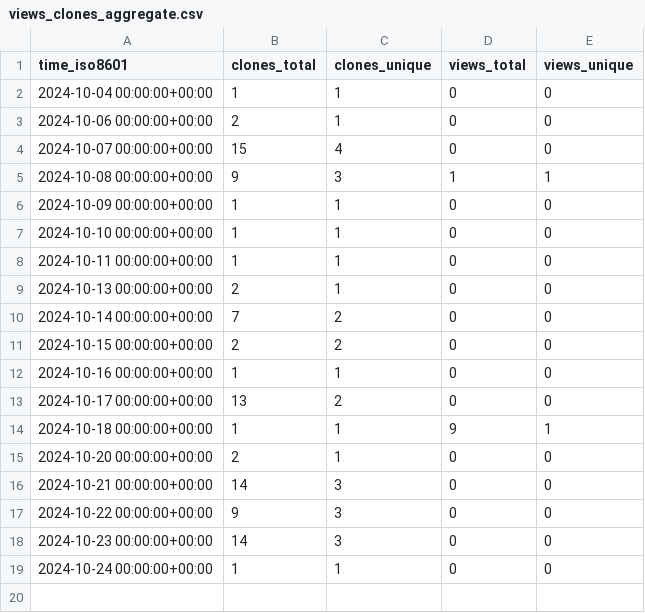
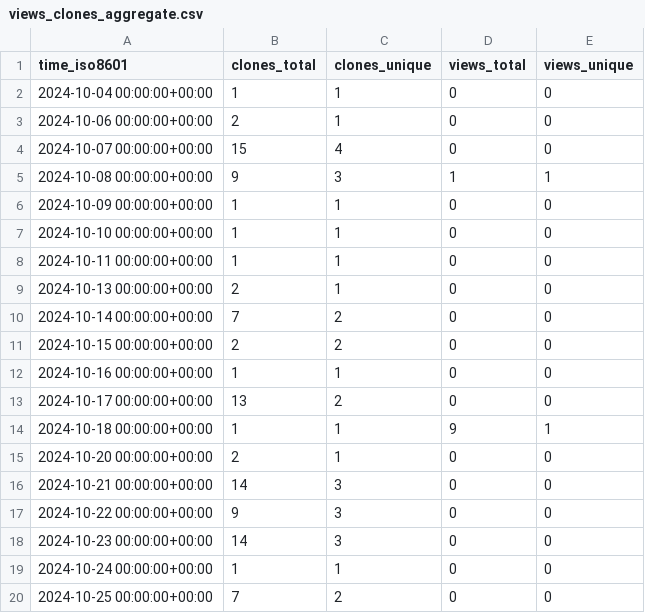
Before and after one commit to khulnasoft-bot/repository-statistics, a CSV file: khulnasoft/labeler/ghrs-data/views_clones_aggregate.csv, drawn as a sheet; the diff names each change by its address in the sheet, - before the commit and + after, or states it on an @@ line.

```diff
--- a/khulnasoft/labeler/ghrs-data/views_clones_aggregate.csv
+++ b/khulnasoft/labeler/ghrs-data/views_clones_aggregate.csv
+row 20: 2024-10-25 00:00:00+00:00 | 7 | 2 | 0 | 0
```
Also changed, not shown: 1 other file.
